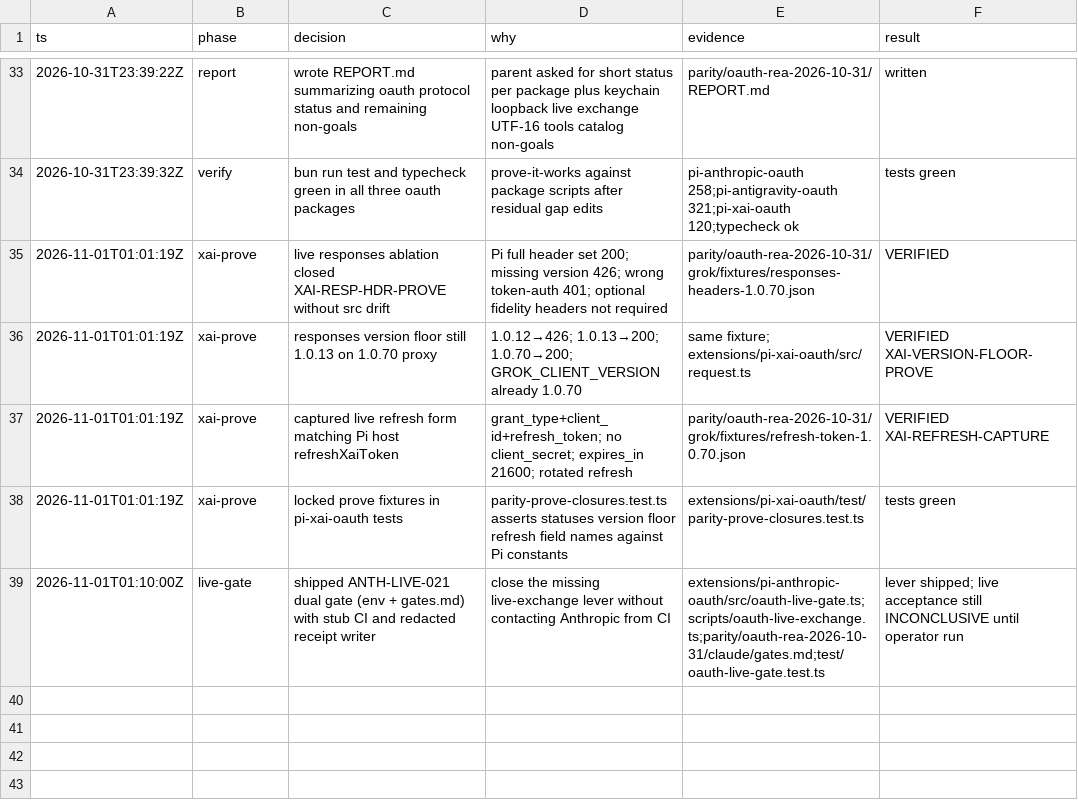
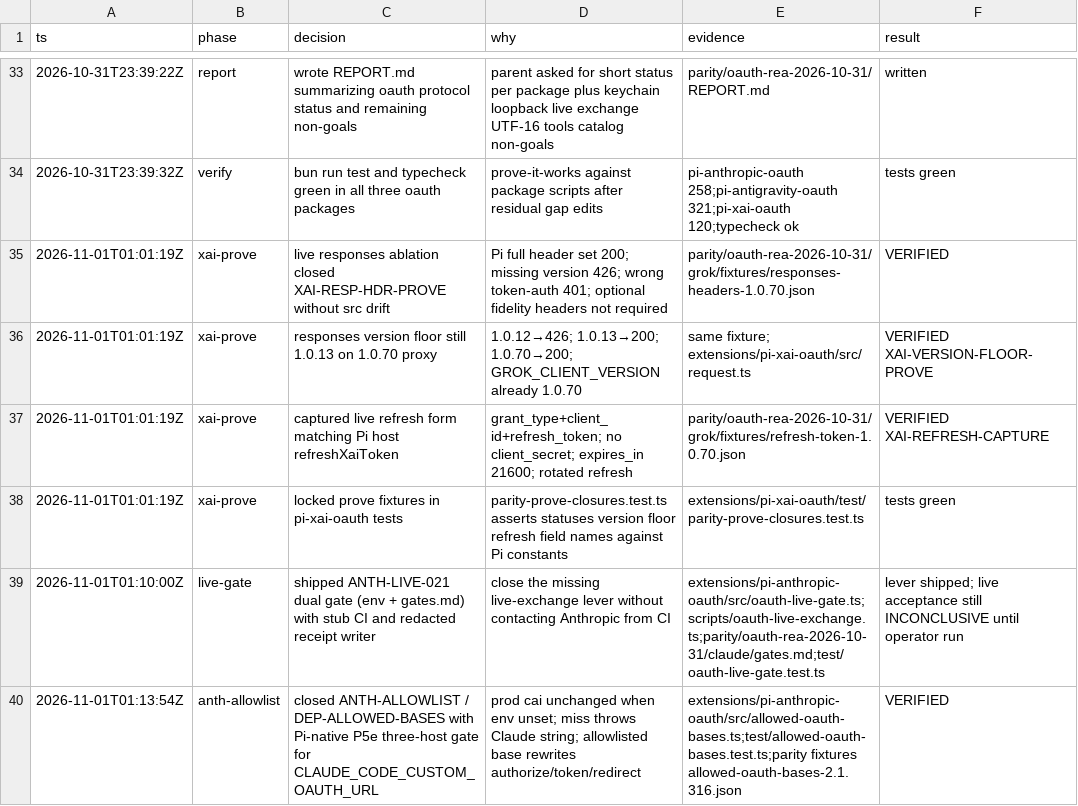
Before and after one commit to just-joshn/pi-customizations, a TSV file: parity/oauth-rea-2026-10-31/decisions.tsv, drawn as a sheet; only a part is shown, gaps mark what is left out.

Commit message:
feat(pi-anthropic-oauth): gate custom oauth URL with Claude allowlist
Close ANTH-ALLOWLIST / DEP-ALLOWED-BASES. Unset CLAUDE_CODE_CUSTOM_OAUTH_URL keeps prod cai endpoints; an unlisted base throws Claude's miss string.

```diff
--- a/parity/oauth-rea-2026-10-31/decisions.tsv
+++ b/parity/oauth-rea-2026-10-31/decisions.tsv
@@ -39 +39,2 @@ ts	phase	decision	why	evidence	result
 2026-11-01T01:10:00Z	live-gate	shipped ANTH-LIVE-021 dual gate (env + gates.md) with stub CI and redacted receipt writer	close the missing live-exchange lever without contacting Anthropic from CI	extensions/pi-anthropic-oauth/src/oauth-live-gate.ts;scripts/oauth-live-exchange.ts;parity/oauth-rea-2026-10-31/claude/gates.md;test/oauth-live-gate.test.ts	lever shipped; live acceptance still INCONCLUSIVE until operator run
+2026-11-01T01:13:54Z	anth-allowlist	closed ANTH-ALLOWLIST / DEP-ALLOWED-BASES with Pi-native P5e three-host gate for CLAUDE_CODE_CUSTOM_OAUTH_URL	prod cai unchanged when env unset; miss throws Claude string; allowlisted base rewrites authorize/token/redirect	extensions/pi-anthropic-oauth/src/allowed-oauth-bases.ts;test/allowed-oauth-bases.test.ts;parity fixtures allowed-oauth-bases-2.1.316.json	VERIFIED
```
Also changed, not shown: 5 other files.
